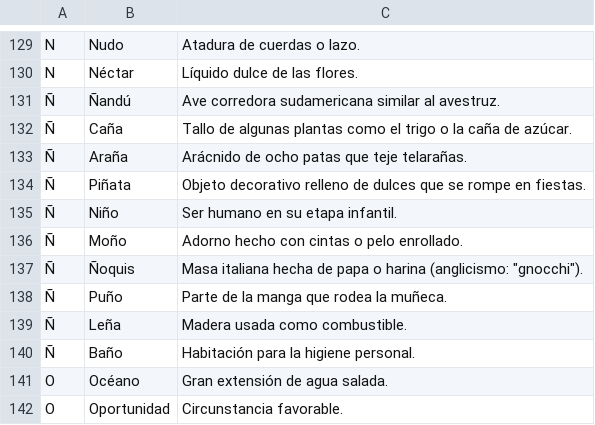
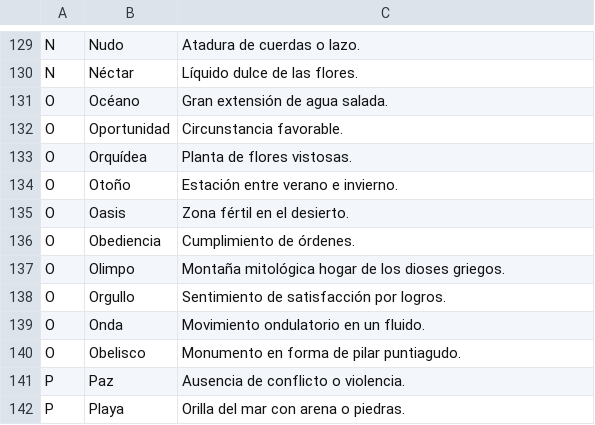
Before and after one commit to ikergamboa/PASAPALABRA, a CSV file: palabras.csv, drawn as a sheet; only a part is shown, gaps mark what is left out; the shorter side is filled out with more unchanged rows.

```diff
--- a/palabras.csv
+++ b/palabras.csv
@@ -130,12 +130,2 @@ N;Nudo;Atadura de cuerdas o lazo.
 N;Néctar;Líquido dulce de las flores.
-Ñ;Ñandú;Ave corredora sudamericana similar al avestruz.
-Ñ;Caña;Tallo de algunas plantas como el trigo o la caña de azúcar.
-Ñ;Araña;Arácnido de ocho patas que teje telarañas.
-Ñ;Piñata;Objeto decorativo relleno de dulces que se rompe en fiestas.
-Ñ;Niño;Ser humano en su etapa infantil.
-Ñ;Moño;Adorno hecho con cintas o pelo enrollado.
-Ñ;Ñoquis;Masa italiana hecha de papa o harina (anglicismo: "gnocchi").
-Ñ;Puño;Parte de la manga que rodea la muñeca.
-Ñ;Leña;Madera usada como combustible.
-Ñ;Baño;Habitación para la higiene personal.
 O;Océano;Gran extensión de agua salada.
```
Also changed, not shown: 4 other files.
